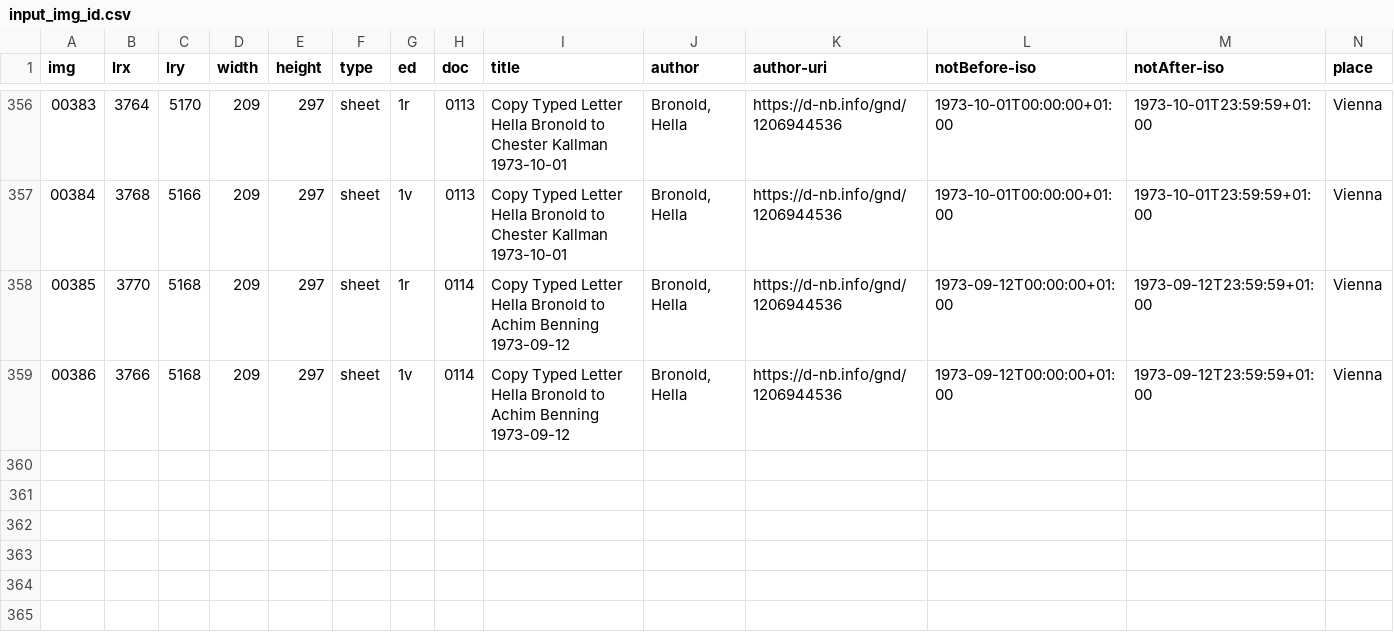
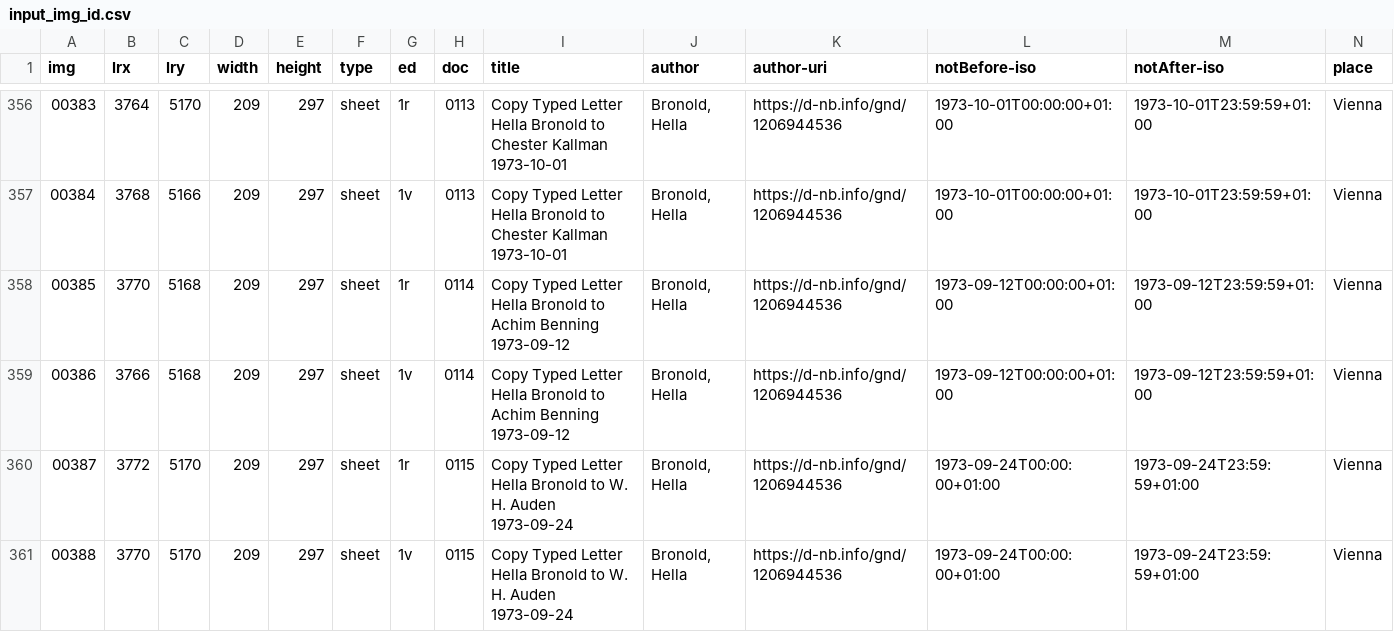
Before and after one commit to auden-in-austria-digital/aad-data, a CSV file: metadata/csv/input_img_id.csv, drawn as a sheet; only a part is shown, gaps mark what is left out; rows hold the shown columns only; the diff names each change by its address in the sheet, - before the commit and + after, or states it on an @@ line.

Commit message:
add new file 115

```diff
--- a/metadata/csv/input_img_id.csv
+++ b/metadata/csv/input_img_id.csv
+row 360: 00387 | 3772 | 5170 | 209 | 297 | sheet | 1r | 0115 | Copy Typed Letter Hella Bronold to W. H. Auden 1973-09-24 | Bronold, Hella | https://d-nb.info/gnd/1206944536 | 1973-09-24T00:00:00+01:00 | 1973-09-24T23:59:59+01:00 | Vienna
+row 361: 00388 | 3770 | 5170 | 209 | 297 | sheet | 1v | 0115 | Copy Typed Letter Hella Bronold to W. H. Auden 1973-09-24 | Bronold, Hella | https://d-nb.info/gnd/1206944536 | 1973-09-24T00:00:00+01:00 | 1973-09-24T23:59:59+01:00 | Vienna
```
